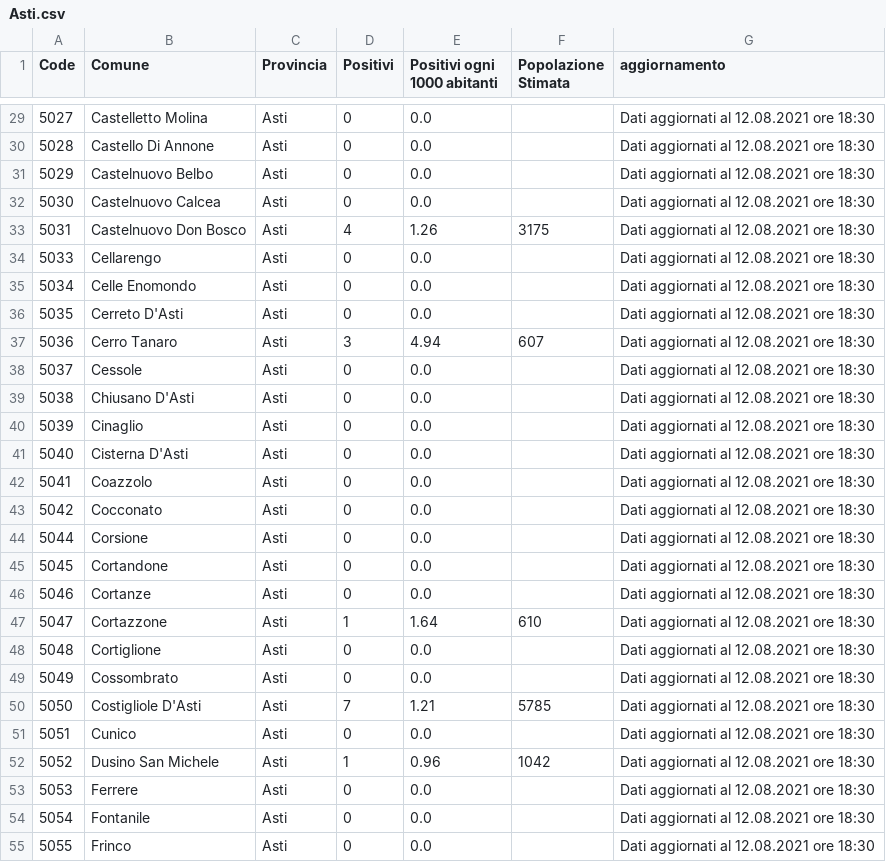
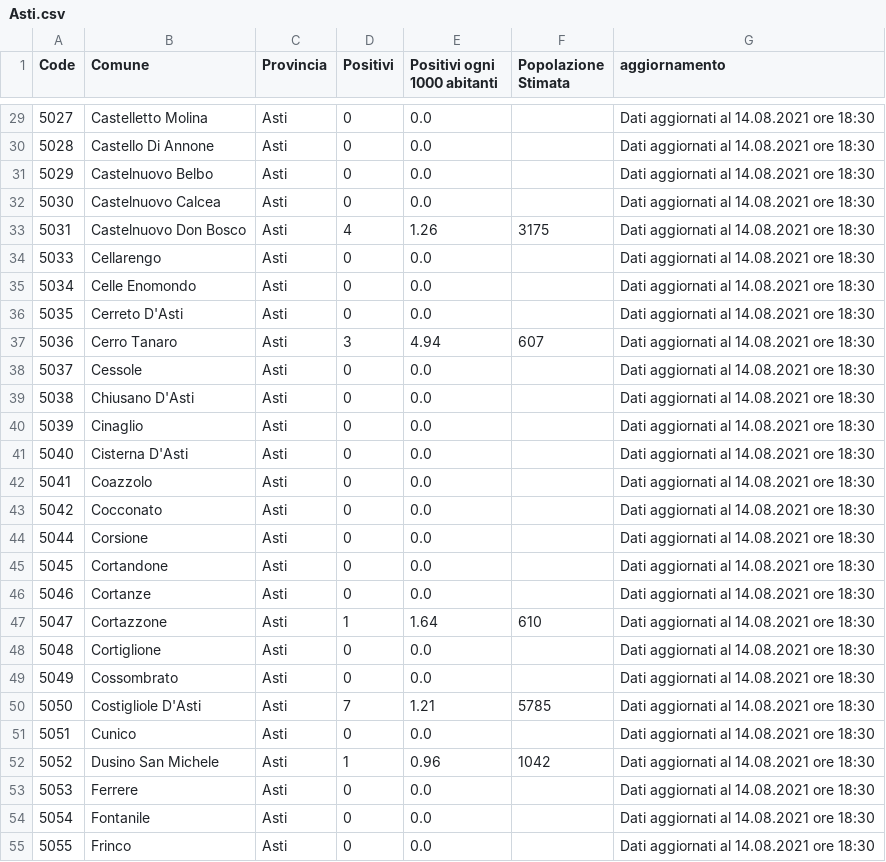
Before and after one commit to floatingpurr/covid-piemonte, a CSV file: data/postprocessing/Asti.csv, drawn as a sheet; only a part is shown, gaps mark what is left out; the diff covers the shown part only.

```diff
--- a/data/postprocessing/Asti.csv
+++ b/data/postprocessing/Asti.csv
@@ -29,27 +29,27 @@ Code,Comune,Provincia,Positivi,Positivi ogni 1000 abitanti,Popolazione Stimata,a
-5027,Castelletto Molina,Asti,0,0.0,,Dati aggiornati al 12.08.2021 ore 18:30
-5028,Castello Di Annone,Asti,0,0.0,,Dati aggiornati al 12.08.2021 ore 18:30
-5029,Castelnuovo Belbo,Asti,0,0.0,,Dati aggiornati al 12.08.2021 ore 18:30
-5030,Castelnuovo Calcea,Asti,0,0.0,,Dati aggiornati al 12.08.2021 ore 18:30
-5031,Castelnuovo Don Bosco,Asti,4,1.26,3175,Dati aggiornati al 12.08.2021 ore 18:30
-5033,Cellarengo,Asti,0,0.0,,Dati aggiornati al 12.08.2021 ore 18:30
-5034,Celle Enomondo,Asti,0,0.0,,Dati aggiornati al 12.08.2021 ore 18:30
-5035,Cerreto D'Asti,Asti,0,0.0,,Dati aggiornati al 12.08.2021 ore 18:30
-5036,Cerro Tanaro,Asti,3,4.94,607,Dati aggiornati al 12.08.2021 ore 18:30
-5037,Cessole,Asti,0,0.0,,Dati aggiornati al 12.08.2021 ore 18:30
-5038,Chiusano D'Asti,Asti,0,0.0,,Dati aggiornati al 12.08.2021 ore 18:30
-5039,Cinaglio,Asti,0,0.0,,Dati aggiornati al 12.08.2021 ore 18:30
-5040,Cisterna D'Asti,Asti,0,0.0,,Dati aggiornati al 12.08.2021 ore 18:30
-5041,Coazzolo,Asti,0,0.0,,Dati aggiornati al 12.08.2021 ore 18:30
-5042,Cocconato,Asti,0,0.0,,Dati aggiornati al 12.08.2021 ore 18:30
-5044,Corsione,Asti,0,0.0,,Dati aggiornati al 12.08.2021 ore 18:30
-5045,Cortandone,Asti,0,0.0,,Dati aggiornati al 12.08.2021 ore 18:30
-5046,Cortanze,Asti,0,0.0,,Dati aggiornati al 12.08.2021 ore 18:30
-5047,Cortazzone,Asti,1,1.64,610,Dati aggiornati al 12.08.2021 ore 18:30
-5048,Cortiglione,Asti,0,0.0,,Dati aggiornati al 12.08.2021 ore 18:30
-5049,Cossombrato,Asti,0,0.0,,Dati aggiornati al 12.08.2021 ore 18:30
-5050,Costigliole D'Asti,Asti,7,1.21,5785,Dati aggiornati al 12.08.2021 ore 18:30
-5051,Cunico,Asti,0,0.0,,Dati aggiornati al 12.08.2021 ore 18:30
-5052,Dusino San Michele,Asti,1,0.96,1042,Dati aggiornati al 12.08.2021 ore 18:30
-5053,Ferrere,Asti,0,0.0,,Dati aggiornati al 12.08.2021 ore 18:30
-5054,Fontanile,Asti,0,0.0,,Dati aggiornati al 12.08.2021 ore 18:30
-5055,Frinco,Asti,0,0.0,,Dati aggiornati al 12.08.2021 ore 18:30
+5027,Castelletto Molina,Asti,0,0.0,,Dati aggiornati al 14.08.2021 ore 18:30
+5028,Castello Di Annone,Asti,0,0.0,,Dati aggiornati al 14.08.2021 ore 18:30
+5029,Castelnuovo Belbo,Asti,0,0.0,,Dati aggiornati al 14.08.2021 ore 18:30
+5030,Castelnuovo Calcea,Asti,0,0.0,,Dati aggiornati al 14.08.2021 ore 18:30
+5031,Castelnuovo Don Bosco,Asti,4,1.26,3175,Dati aggiornati al 14.08.2021 ore 18:30
+5033,Cellarengo,Asti,0,0.0,,Dati aggiornati al 14.08.2021 ore 18:30
+5034,Celle Enomondo,Asti,0,0.0,,Dati aggiornati al 14.08.2021 ore 18:30
+5035,Cerreto D'Asti,Asti,0,0.0,,Dati aggiornati al 14.08.2021 ore 18:30
+5036,Cerro Tanaro,Asti,3,4.94,607,Dati aggiornati al 14.08.2021 ore 18:30
+5037,Cessole,Asti,0,0.0,,Dati aggiornati al 14.08.2021 ore 18:30
+5038,Chiusano D'Asti,Asti,0,0.0,,Dati aggiornati al 14.08.2021 ore 18:30
+5039,Cinaglio,Asti,0,0.0,,Dati aggiornati al 14.08.2021 ore 18:30
+5040,Cisterna D'Asti,Asti,0,0.0,,Dati aggiornati al 14.08.2021 ore 18:30
+5041,Coazzolo,Asti,0,0.0,,Dati aggiornati al 14.08.2021 ore 18:30
+5042,Cocconato,Asti,0,0.0,,Dati aggiornati al 14.08.2021 ore 18:30
+5044,Corsione,Asti,0,0.0,,Dati aggiornati al 14.08.2021 ore 18:30
+5045,Cortandone,Asti,0,0.0,,Dati aggiornati al 14.08.2021 ore 18:30
+5046,Cortanze,Asti,0,0.0,,Dati aggiornati al 14.08.2021 ore 18:30
+5047,Cortazzone,Asti,1,1.64,610,Dati aggiornati al 14.08.2021 ore 18:30
+5048,Cortiglione,Asti,0,0.0,,Dati aggiornati al 14.08.2021 ore 18:30
+5049,Cossombrato,Asti,0,0.0,,Dati aggiornati al 14.08.2021 ore 18:30
+5050,Costigliole D'Asti,Asti,7,1.21,5785,Dati aggiornati al 14.08.2021 ore 18:30
+5051,Cunico,Asti,0,0.0,,Dati aggiornati al 14.08.2021 ore 18:30
+5052,Dusino San Michele,Asti,1,0.96,1042,Dati aggiornati al 14.08.2021 ore 18:30
+5053,Ferrere,Asti,0,0.0,,Dati aggiornati al 14.08.2021 ore 18:30
+5054,Fontanile,Asti,0,0.0,,Dati aggiornati al 14.08.2021 ore 18:30
+5055,Frinco,Asti,0,0.0,,Dati aggiornati al 14.08.2021 ore 18:30
```
Also changed, not shown: 114 edited cells elsewhere in this file, data/postprocessing/Alessandria.csv, data/postprocessing/Cuneo.csv, 8 other files.
